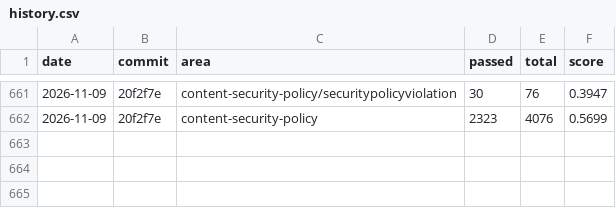
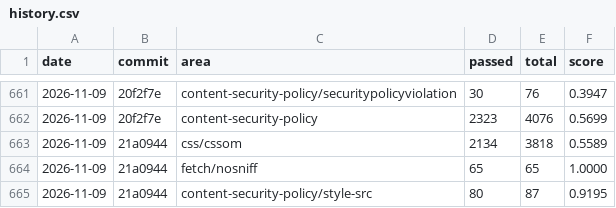
Before and after one commit to aye-lang/dweller, a CSV file: browser/tools/conformance/history.csv, drawn as a sheet; only a part is shown, gaps mark what is left out.

```diff
--- a/browser/tools/conformance/history.csv
+++ b/browser/tools/conformance/history.csv
@@ -662 +662,4 @@ date,commit,area,passed,total,score
 2026-11-09,20f2f7e,content-security-policy,2323,4076,0.5699
+2026-11-09,21a0944,css/cssom,2134,3818,0.5589
+2026-11-09,21a0944,fetch/nosniff,65,65,1.0000
+2026-11-09,21a0944,content-security-policy/style-src,80,87,0.9195
```
Also changed, not shown: 22 other files.
